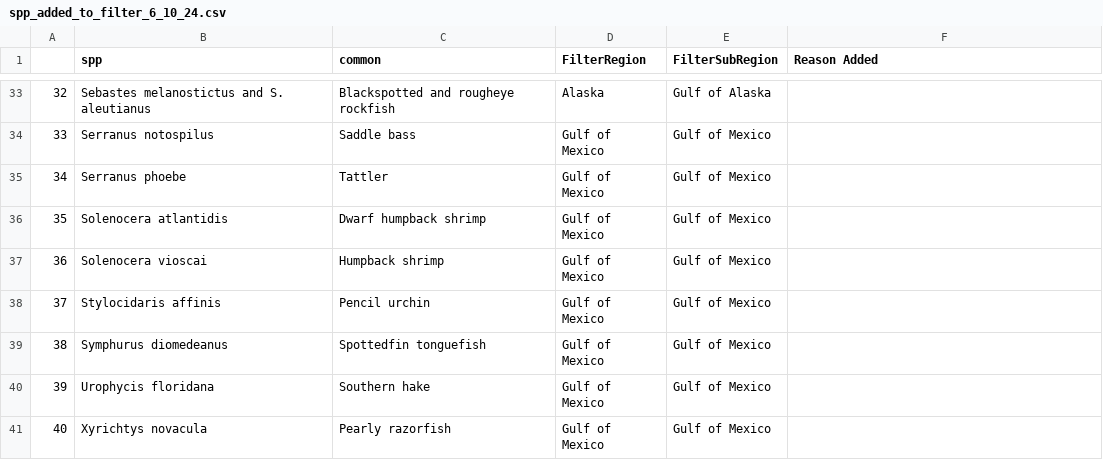
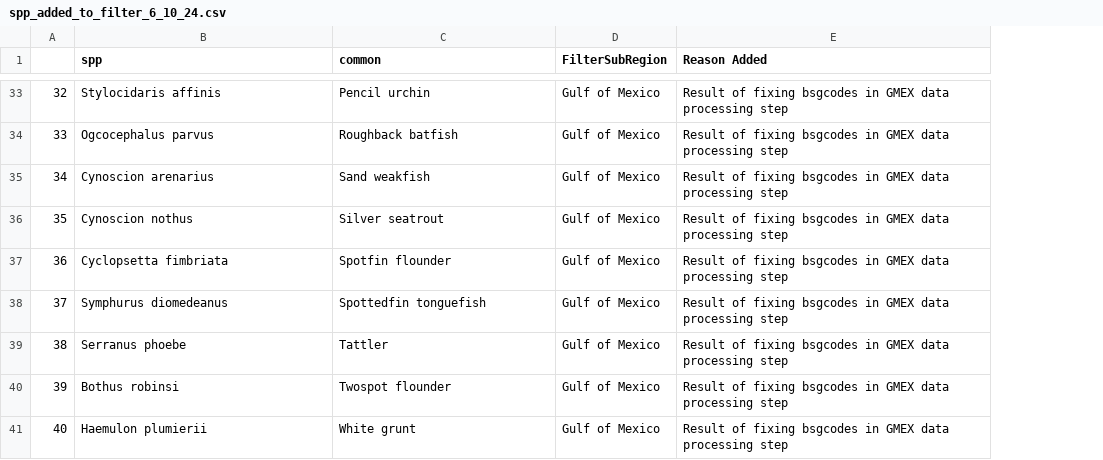
Before and after one commit to nmfs-ost/DisMAP, a CSV file: data_processing_rcode/spp_added_to_filter_6_10_24.csv, drawn as a sheet; only a part is shown, gaps mark what is left out; removed rows and columns are numbered as before the commit, all else as after; the diff covers the shown part only; the diff names each change by its address in the sheet, - before the commit and + after, or states it on an @@ line.

```diff
--- a/data_processing_rcode/spp_added_to_filter_6_10_24.csv
+++ b/data_processing_rcode/spp_added_to_filter_6_10_24.csv
-column D (FilterRegion), rows 33-41: Alaska | Gulf of Mexico | Gulf of Mexico | Gulf of Mexico | Gulf of Mexico | Gulf of Mexico | Gulf of Mexico | Gulf of Mexico | Gulf of Mexico
-B33 (spp): Sebastes melanostictus and S. aleutianus
+B33 (spp): Stylocidaris affinis
-C33 (common): Blackspotted and rougheye rockfish
+C33 (common): Pencil urchin
-D33 (FilterSubRegion): Gulf of Alaska
+D33 (FilterSubRegion): Gulf of Mexico
-E33:E41 (Reason Added): (empty)
+E33:E41 (Reason Added): Result of fixing bsgcodes in GMEX data processing step
-B34 (spp): Serranus notospilus
+B34 (spp): Ogcocephalus parvus
-C34 (common): Saddle bass
+C34 (common): Roughback batfish
-B35 (spp): Serranus phoebe
+B35 (spp): Cynoscion arenarius
-C35 (common): Tattler
+C35 (common): Sand weakfish
-B36 (spp): Solenocera atlantidis
+B36 (spp): Cynoscion nothus
-C36 (common): Dwarf humpback shrimp
+C36 (common): Silver seatrout
-B37 (spp): Solenocera vioscai
+B37 (spp): Cyclopsetta fimbriata
-C37 (common): Humpback shrimp
+C37 (common): Spotfin flounder
-B38 (spp): Stylocidaris affinis
+B38 (spp): Symphurus diomedeanus
-C38 (common): Pencil urchin
+C38 (common): Spottedfin tonguefish
-B39 (spp): Symphurus diomedeanus
+B39 (spp): Serranus phoebe
-C39 (common): Spottedfin tonguefish
+C39 (common): Tattler
-B40 (spp): Urophycis floridana
+B40 (spp): Bothus robinsi
-C40 (common): Southern hake
+C40 (common): Twospot flounder
-B41 (spp): Xyrichtys novacula
+B41 (spp): Haemulon plumierii
-C41 (common): Pearly razorfish
+C41 (common): White grunt
```
Also changed, not shown: 112 edited cells elsewhere in this file, data_processing_rcode/spp_removed_from_filter_6_10_24.csv, 4 other files.
